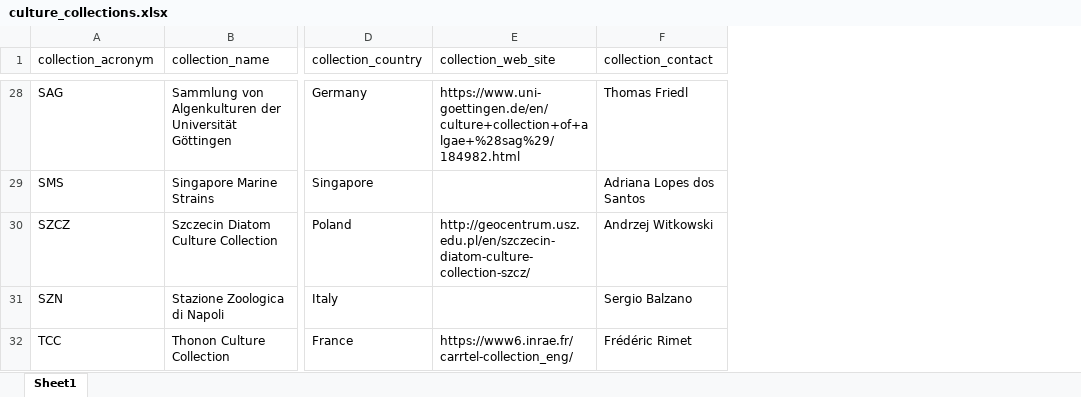
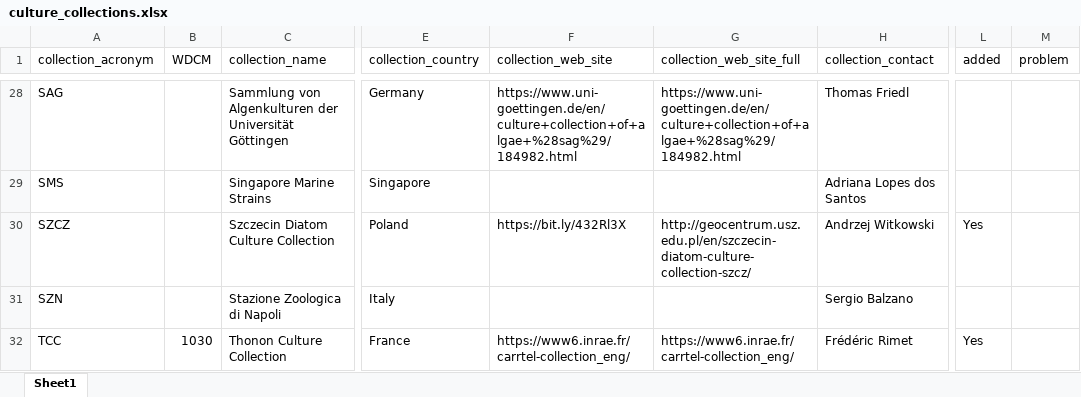
Before and after one commit to vaulot/Chapter-2023-Vaulot-Diatom-cultures, an Excel workbook: culture_collections.xlsx, sheet Sheet1, drawn as a sheet; only a part is shown, gaps mark what is left out; values as stored, in another font and other column widths than the file's, no cell formats; charts and pictures not drawn; addresses are those after the commit; the diff covers the shown part only; the diff names each change by its address in the sheet, - before the commit and + after, or states it on an @@ line.

```diff
--- a/culture_collections.xlsx (sheet Sheet1)
+++ b/culture_collections.xlsx (sheet Sheet1)
+column B (WDCM), row 32: 1030
+column G (collection_web_site_full), rows 28-32: https://www.uni-goettingen.de/en/culture+collection+of+algae+%28sag%29/184982.html |  | http://geocentrum.usz.edu.pl/en/szczecin-diatom-culture-collection-szcz/ |  | https://www6.inrae.fr/carrtel-collection_eng/
+column L (added), rows 30-32: Yes |  | Yes
+column M (problem), empty
-F30 (collection_web_site): http://geocentrum.usz.edu.pl/en/szczecin-diatom-culture-collection-szcz/
+F30 (collection_web_site): https://bit.ly/432Rl3X
```
Also changed, not shown: 14 edited cells elsewhere in this sheet, cell formats, diatom_cultures_final.xlsx.
